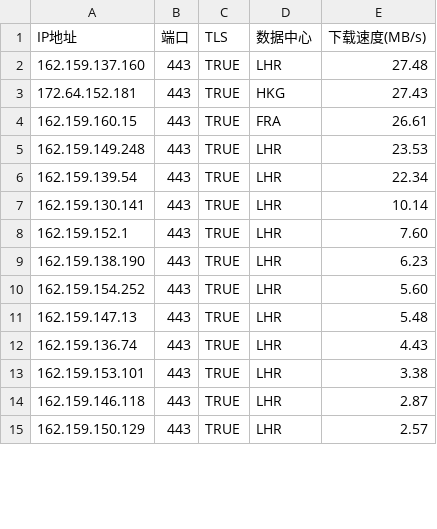
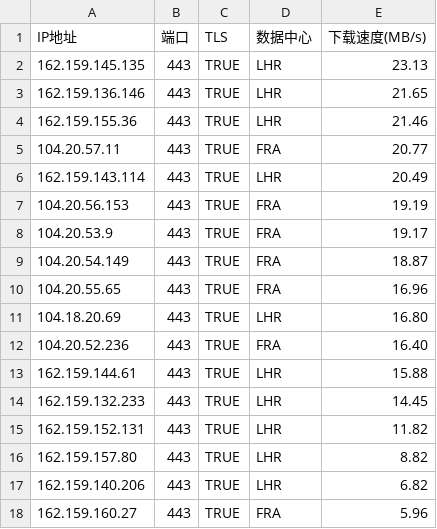
Before and after one commit to MarshallEriksen-Neura/WorkerVless2sub, a CSV file: best_ips.csv, drawn as a sheet; only a part is shown; the diff covers the shown part only.

Commit message:
Update best_ips.csv via local CFST (2026-08-26)

```diff
--- a/best_ips.csv
+++ b/best_ips.csv
@@ -1,15 +1,18 @@
 IP地址,端口,TLS,数据中心,下载速度(MB/s)
-162.159.137.160,443,TRUE,LHR,27.48
-172.64.152.181,443,TRUE,HKG,27.43
-162.159.160.15,443,TRUE,FRA,26.61
-162.159.149.248,443,TRUE,LHR,23.53
-162.159.139.54,443,TRUE,LHR,22.34
-162.159.130.141,443,TRUE,LHR,10.14
-162.159.152.1,443,TRUE,LHR,7.60
-162.159.138.190,443,TRUE,LHR,6.23
-162.159.154.252,443,TRUE,LHR,5.60
-162.159.147.13,443,TRUE,LHR,5.48
-162.159.136.74,443,TRUE,LHR,4.43
-162.159.153.101,443,TRUE,LHR,3.38
-162.159.146.118,443,TRUE,LHR,2.87
-162.159.150.129,443,TRUE,LHR,2.57
+162.159.145.135,443,TRUE,LHR,23.13
+162.159.136.146,443,TRUE,LHR,21.65
+162.159.155.36,443,TRUE,LHR,21.46
+104.20.57.11,443,TRUE,FRA,20.77
+162.159.143.114,443,TRUE,LHR,20.49
+104.20.56.153,443,TRUE,FRA,19.19
+104.20.53.9,443,TRUE,FRA,19.17
+104.20.54.149,443,TRUE,FRA,18.87
+104.20.55.65,443,TRUE,FRA,16.96
+104.18.20.69,443,TRUE,LHR,16.80
+104.20.52.236,443,TRUE,FRA,16.40
+162.159.144.61,443,TRUE,LHR,15.88
+162.159.132.233,443,TRUE,LHR,14.45
+162.159.152.131,443,TRUE,LHR,11.82
+162.159.157.80,443,TRUE,LHR,8.82
+162.159.140.206,443,TRUE,LHR,6.82
+162.159.160.27,443,TRUE,FRA,5.96
```
Also changed, not shown: 4 edited cells elsewhere in this file.
